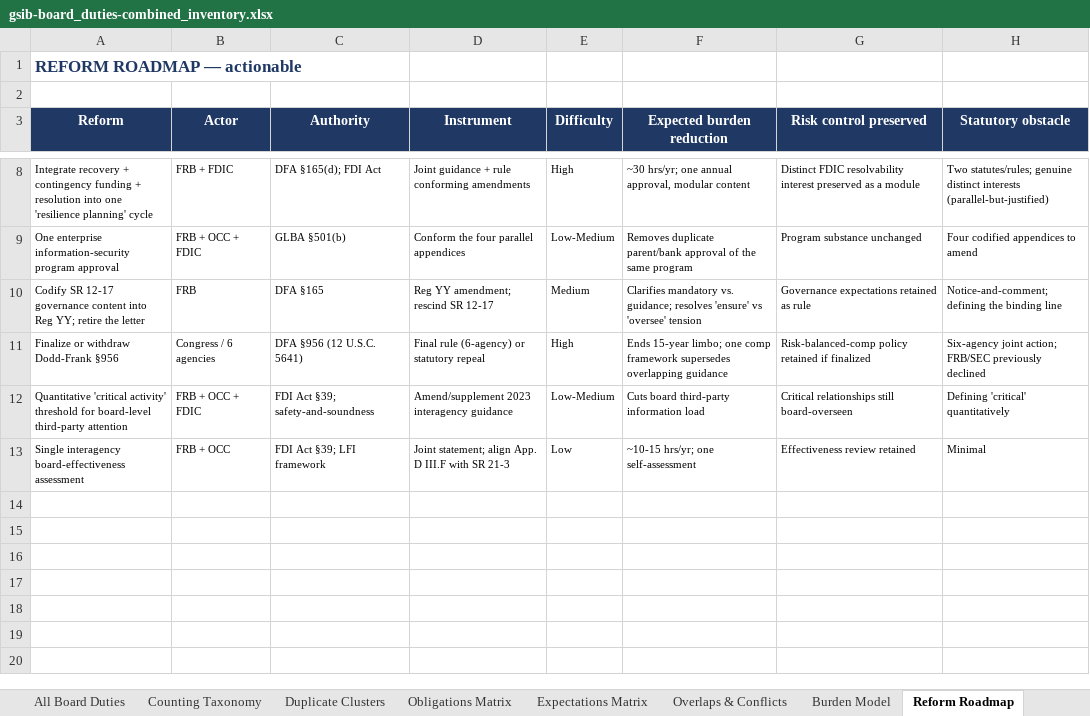
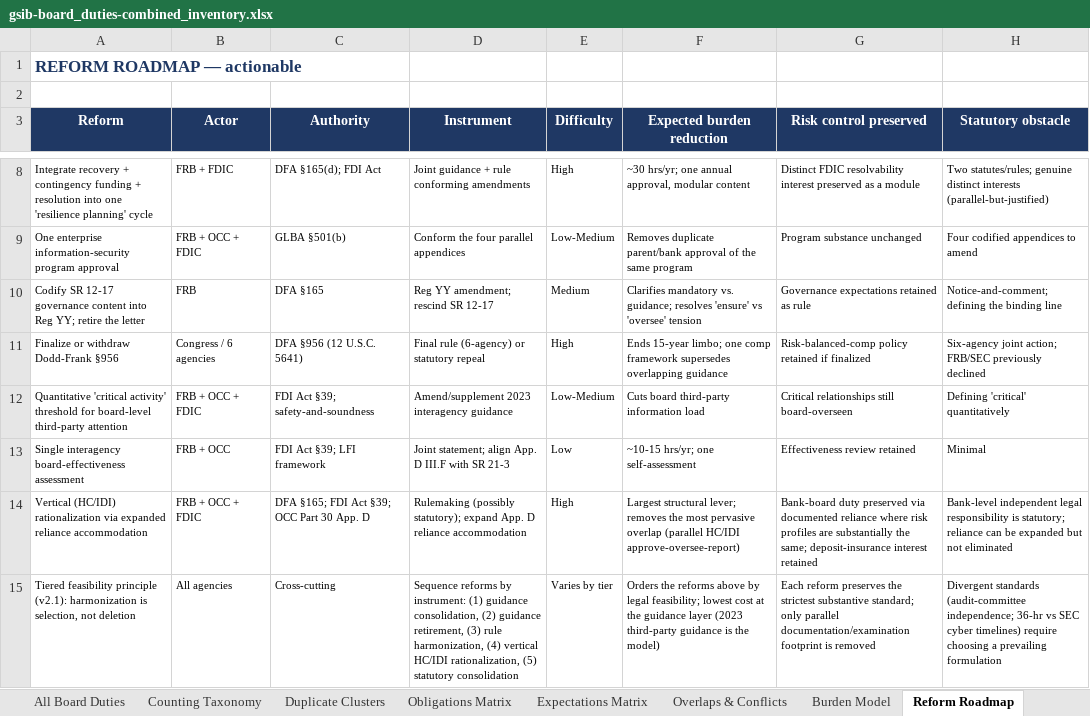
Before and after one commit to mhsu2112/bank-board-policy-sludge, an Excel workbook: Synthesis/gsib-board_duties-combined_inventory.xlsx, sheet Reform Roadmap, drawn as a sheet; only a part is shown, gaps mark what is left out; values as stored, in another font and other column widths than the file's, no borders; the diff names each change by its address in the sheet, - before the commit and + after, or states it on an @@ line.

Commit message:
Synthesis v2.1: replace report + inventory in place; add Caffrey2 round-2 memo

```diff
--- a/Synthesis/gsib-board_duties-combined_inventory.xlsx (sheet Reform Roadmap)
+++ b/Synthesis/gsib-board_duties-combined_inventory.xlsx (sheet Reform Roadmap)
+row 14: Vertical (HC/IDI) rationalization via expanded reliance accommodation | FRB + OCC + FDIC | DFA §165; FDI Act §39; OCC Part 30 App. D | Rulemaking (possibly statutory); expand App. D reliance accommodation | High | Largest structural lever; removes the most pervasive overlap (parallel HC/IDI approve-oversee-report) | Bank-board duty preserved via documented reliance where risk profiles are substantially the same; deposit-insurance interest retained | Bank-level independent legal responsibility is statutory; reliance can be expanded but not eliminated
+row 15: Tiered feasibility principle (v2.1): harmonization is selection, not deletion | All agencies | Cross-cutting | Sequence reforms by instrument: (1) guidance consolidation, (2) guidance retirement, (3) rule harmonization, (4) vertical HC/IDI rationalization, (5) statutory consolidation | Varies by tier | Orders the reforms above by legal feasibility; lowest cost at the guidance layer (2023 third-party guidance is the model) | Each reform preserves the strictest substantive standard; only parallel documentation/examination footprint is removed | Divergent standards (audit-committee independence; 36-hr vs SEC cyber timelines) require choosing a prevailing formulation
```
Also changed, not shown: sheet All Board Duties, sheet Duplicate Clusters, sheet Obligations Matrix, sheet Counting Taxonomy, sheet README, sheet Expectations Matrix, 2 other files.
